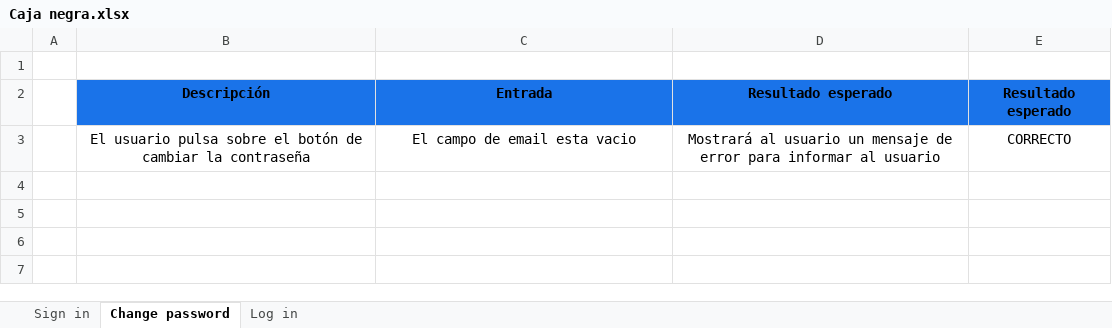
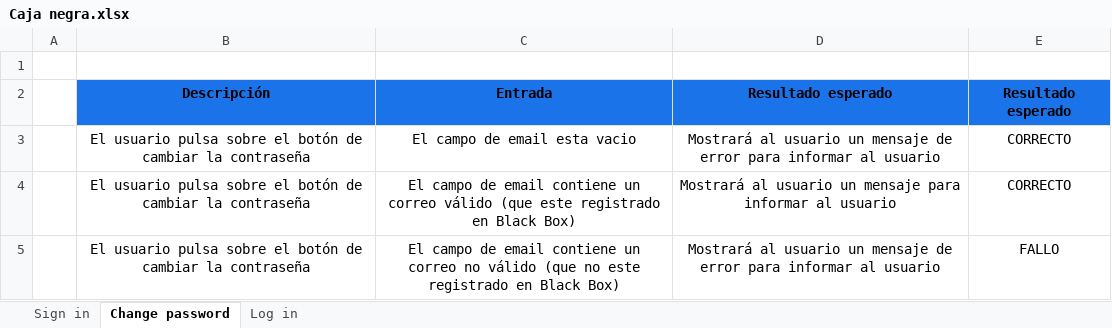
Before and after one commit to xOnlySee/BlackBox, an Excel workbook: Documentacion/Caja negra.xlsx, sheet Change password, drawn as a sheet; values as stored, in another font and other column widths than the file's, no borders; conditional formats not drawn; the diff names each change by its address in the sheet, - before the commit and + after, or states it on an @@ line.

Commit message:
Black Box
- Inicio de sesión implementado.
- Funcionalidad para que llegue al usuario el cambio de contraseña.
- ScrollView en todas las pantallas.
- Añadido funcionalidad para volver atras en la actividad "Login.java".

```diff
--- a/Documentacion/Caja negra.xlsx (sheet Change password)
+++ b/Documentacion/Caja negra.xlsx (sheet Change password)
+row 4:  | El usuario pulsa sobre el botón de cambiar la contraseña | El campo de email contiene un correo válido (que este registrado en Black Box) | Mostrará al usuario un mensaje para informar al usuario | CORRECTO
+row 5:  | El usuario pulsa sobre el botón de cambiar la contraseña | El campo de email contiene un correo no válido (que no este registrado en Black Box) | Mostrará al usuario un mensaje de error para informar al usuario | FALLO
```
Also changed, not shown: sheet Sign in, 7 other files.
